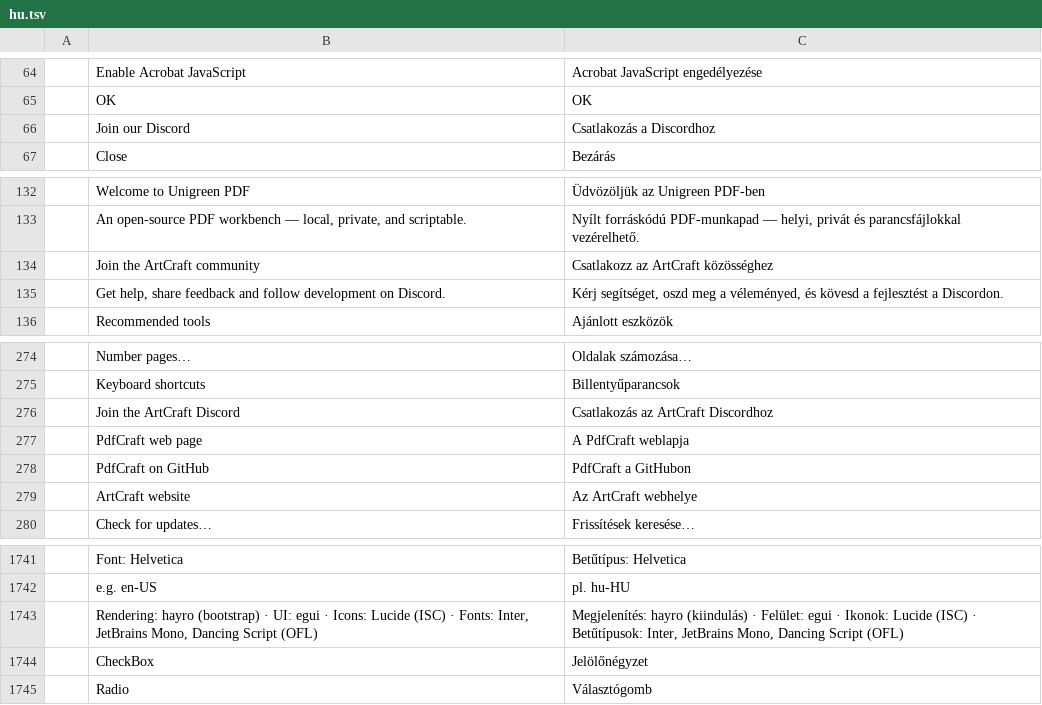
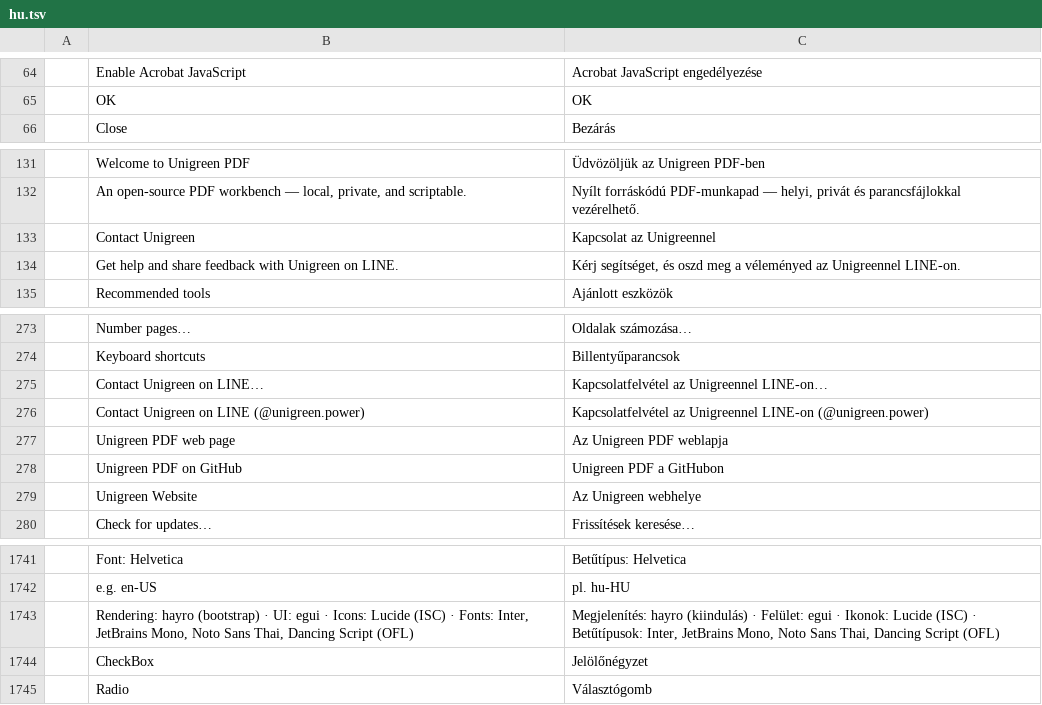
Before and after one commit to loobkaze-source/pdfcraft, a TSV file: crates/ui-egui/src/i18n/hu.tsv, drawn as a sheet; only a part is shown, gaps mark what is left out.

```diff
--- a/crates/ui-egui/src/i18n/hu.tsv
+++ b/crates/ui-egui/src/i18n/hu.tsv
@@ -65,3 +65,2 @@
 	OK	OK
-	Join our Discord	Csatlakozás a Discordhoz
 	Close	Bezárás
@@ -133,4 +132,4 @@
 	An open-source PDF workbench — local, private, and scriptable.	Nyílt forráskódú PDF-munkapad — helyi, privát és parancsfájlokkal vezérelhető.
-	Join the ArtCraft community	Csatlakozz az ArtCraft közösséghez
-	Get help, share feedback and follow development on Discord.	Kérj segítséget, oszd meg a véleményed, és kövesd a fejlesztést a Discordon.
+	Contact Unigreen	Kapcsolat az Unigreennel
+	Get help and share feedback with Unigreen on LINE.	Kérj segítséget, és oszd meg a véleményed az Unigreennel LINE-on.
 	Recommended tools	Ajánlott eszközök
@@ -275,6 +274,7 @@
 	Keyboard shortcuts	Billentyűparancsok
-	Join the ArtCraft Discord	Csatlakozás az ArtCraft Discordhoz
-	PdfCraft web page	A PdfCraft weblapja
-	PdfCraft on GitHub	PdfCraft a GitHubon
-	ArtCraft website	Az ArtCraft webhelye
+	Contact Unigreen on LINE…	Kapcsolatfelvétel az Unigreennel LINE-on…
+	Contact Unigreen on LINE (@unigreen.power)	Kapcsolatfelvétel az Unigreennel LINE-on (@unigreen.power)
+	Unigreen PDF web page	Az Unigreen PDF weblapja
+	Unigreen PDF on GitHub	Unigreen PDF a GitHubon
+	Unigreen Website	Az Unigreen webhelye
 	Check for updates…	Frissítések keresése…
@@ -1742,3 +1742,3 @@
 	e.g. en-US	pl. hu-HU
-	Rendering: hayro (bootstrap) · UI: egui · Icons: Lucide (ISC) · Fonts: Inter, JetBrains Mono, Dancing Script (OFL)	Megjelenítés: hayro (kiindulás) · Felület: egui · Ikonok: Lucide (ISC) · Betűtípusok: Inter, JetBrains Mono, Dancing Script (OFL)
+	Rendering: hayro (bootstrap) · UI: egui · Icons: Lucide (ISC) · Fonts: Inter, JetBrains Mono, Noto Sans Thai, Dancing Script (OFL)	Megjelenítés: hayro (kiindulás) · Felület: egui · Ikonok: Lucide (ISC) · Betűtípusok: Inter, JetBrains Mono, Noto Sans Thai, Dancing Script (OFL)
 	CheckBox	Jelölőnégyzet
```
Also changed, not shown: crates/ui-egui/src/i18n/ja.tsv, crates/ui-egui/src/i18n/pl.tsv, 42 other files.
